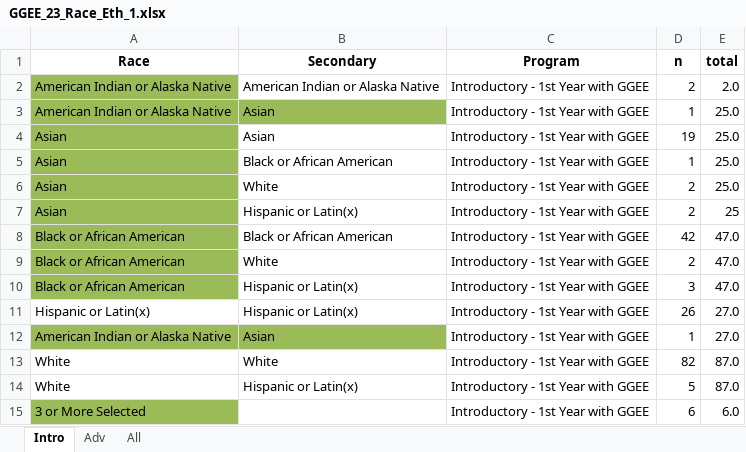
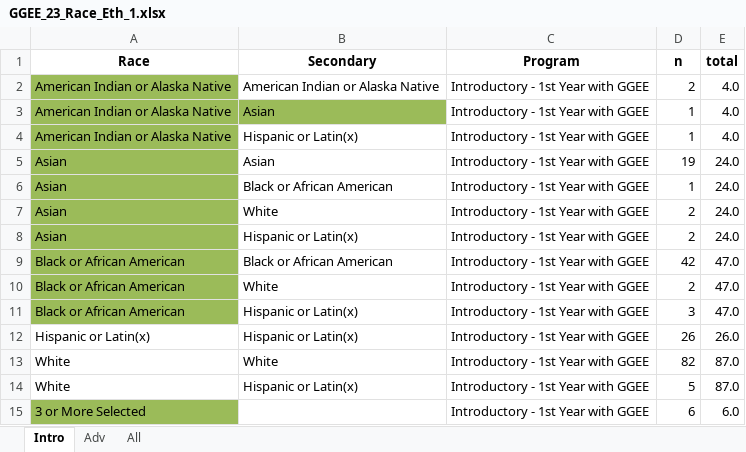
Before and after one commit to UF-EQuIPDGrant/GGEESummer23, an Excel workbook: Data/GGEE_23_Race_Eth_1.xlsx, sheet Intro, drawn as a sheet; values as stored, in another font and other column widths than the file's, no borders; table styles not drawn; removed rows and columns are numbered as before the commit, all else as after; the diff names each change by its address in the sheet, - before the commit and + after, or states it on an @@ line.

```diff
--- a/Data/GGEE_23_Race_Eth_1.xlsx (sheet Intro)
+++ b/Data/GGEE_23_Race_Eth_1.xlsx (sheet Intro)
-E2 (total): 2.0
+E2 (total): 4.0
-E3 (total): 25.0
+E3 (total): 4.0
+row 4: American Indian or Alaska Native | Hispanic or Latin(x) | Introductory - 1st Year with GGEE | 1 | 4.0
-E5:E7 (total): 25.0
+E5:E7 (total): 24.0
-E8 (total): 25
+E8 (total): 24.0
-E12 (total): 27.0
+E12 (total): 26.0
-row 12: American Indian or Alaska Native | Asian | Introductory - 1st Year with GGEE | 1 | 27.0
```
Also changed, not shown: sheet All, Data/GGEE_23_Locations_2.xlsx, 4 other files.
